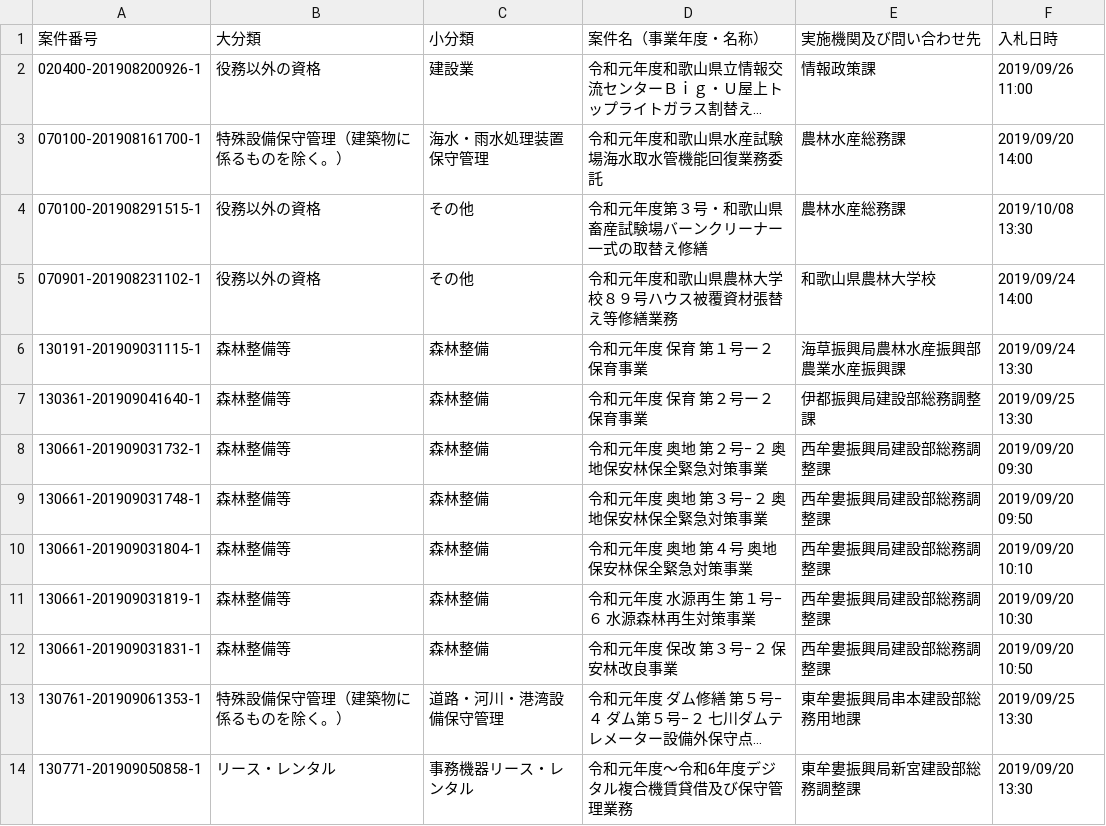
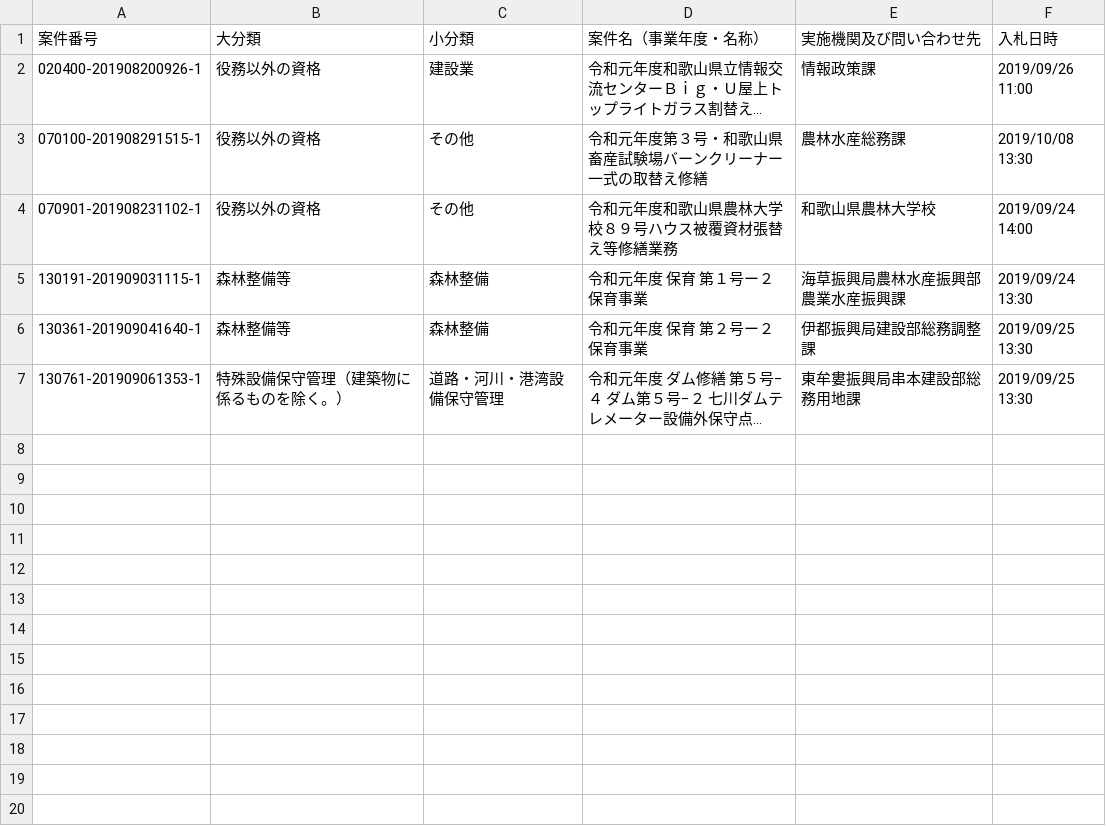
Before and after one commit to wakayama-pref-org/Services-procurement-bid--estimate--information_General-competitive-bidding-conditionally, a CSV file: csv/services-procurement-bid--estimate--information_general-competitive-bidding-conditionally.csv, drawn as a sheet; long unchanged cells end in …; the diff names each change by its address in the sheet, - before the commit and + after, or states it on an @@ line.

```diff
--- a/csv/services-procurement-bid--estimate--information_general-competitive-bidding-conditionally.csv
+++ b/csv/services-procurement-bid--estimate--information_general-competitive-bidding-conditionally.csv
-row 3: 070100-201908161700-1 | 特殊設備保守管理（建築物に係るものを除く。） | 海水・雨水処理装置保守管理 | 令和元年度和歌山県水産試験場海水取水管機能回復業務委託 | 農林水産総務課 | 2019/09/20 14:00
-row 8: 130661-201909031732-1 | 森林整備等 | 森林整備 | 令和元年度 奥地 第２号−２ 奥地保安林保全緊急対策事業 | 西牟婁振興局建設部総務調整課 | 2019/09/20 09:30
-row 9: 130661-201909031748-1 | 森林整備等 | 森林整備 | 令和元年度 奥地 第３号−２ 奥地保安林保全緊急対策事業 | 西牟婁振興局建設部総務調整課 | 2019/09/20 09:50
-row 10: 130661-201909031804-1 | 森林整備等 | 森林整備 | 令和元年度 奥地 第４号 奥地保安林保全緊急対策事業 | 西牟婁振興局建設部総務調整課 | 2019/09/20 10:10
-row 11: 130661-201909031819-1 | 森林整備等 | 森林整備 | 令和元年度 水源再生 第１号−６ 水源森林再生対策事業 | 西牟婁振興局建設部総務調整課 | 2019/09/20 10:30
-row 12: 130661-201909031831-1 | 森林整備等 | 森林整備 | 令和元年度 保改 第３号−２ 保安林改良事業 | 西牟婁振興局建設部総務調整課 | 2019/09/20 10:50
-row 14: 130771-201909050858-1 | リース・レンタル | 事務機器リース・レンタル | 令和元年度〜令和6年度デジタル複合機賃貸借及び保守管理業務 | 東牟婁振興局新宮建設部総務調整課 | 2019/09/20 13:30
```
Also changed, not shown: 1 other file.
